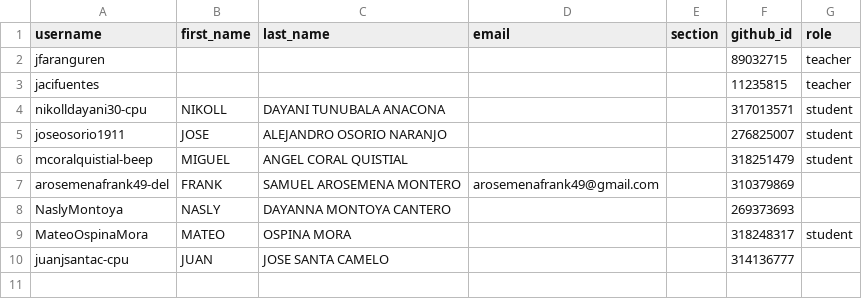
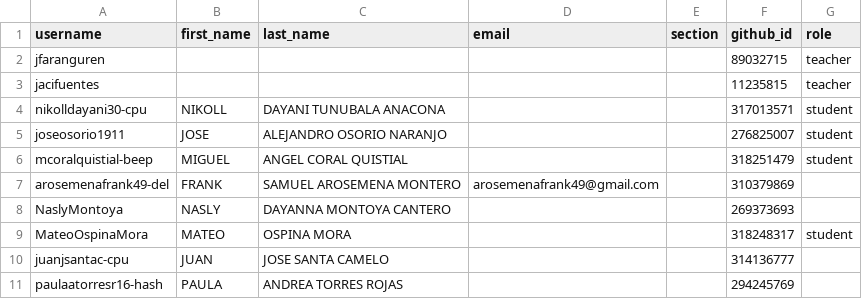
Before and after one commit to UniversidadIcesi-DCSI-BloqueAlgoritmos/classroom50, a CSV file: 2026-2-g3-apo1-sis/roster.csv, drawn as a sheet; the diff names each change by its address in the sheet, - before the commit and + after, or states it on an @@ line.

Commit message:
[Classroom 50] Add student: 2026-2-g3-apo1-sis/paulaatorresr16-hash

```diff
--- a/2026-2-g3-apo1-sis/roster.csv
+++ b/2026-2-g3-apo1-sis/roster.csv
+row 11: paulaatorresr16-hash | PAULA | ANDREA TORRES ROJAS |  |  | 294245769
```
